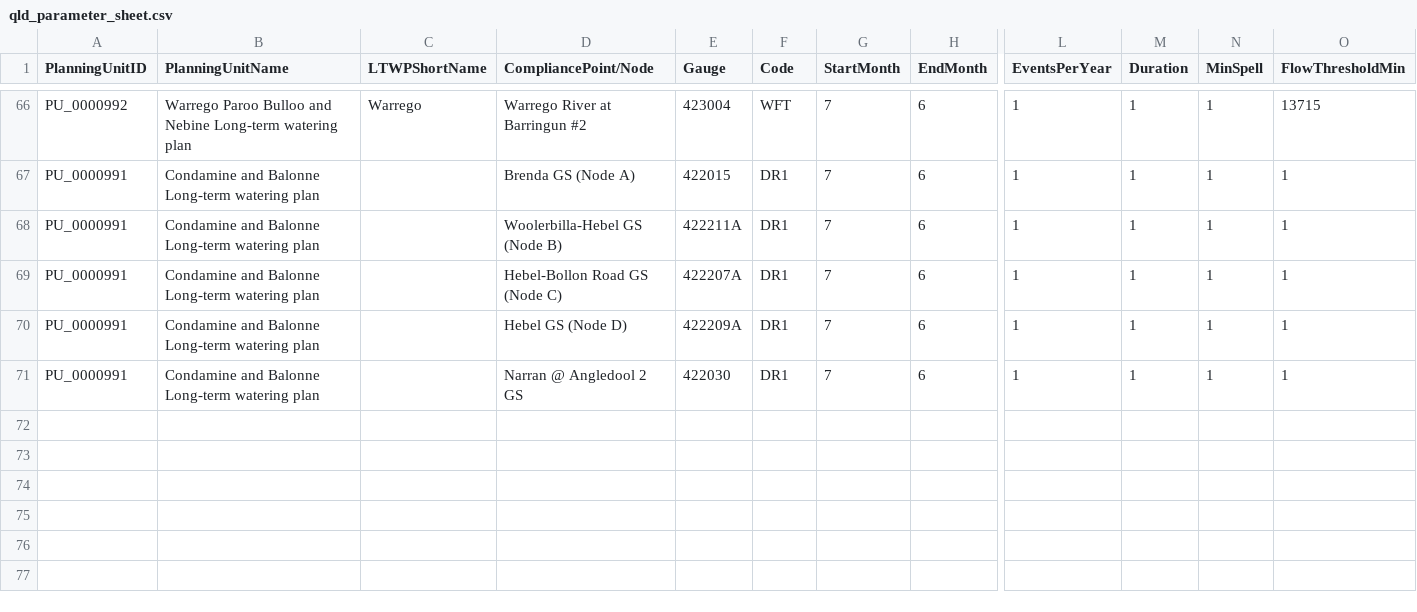
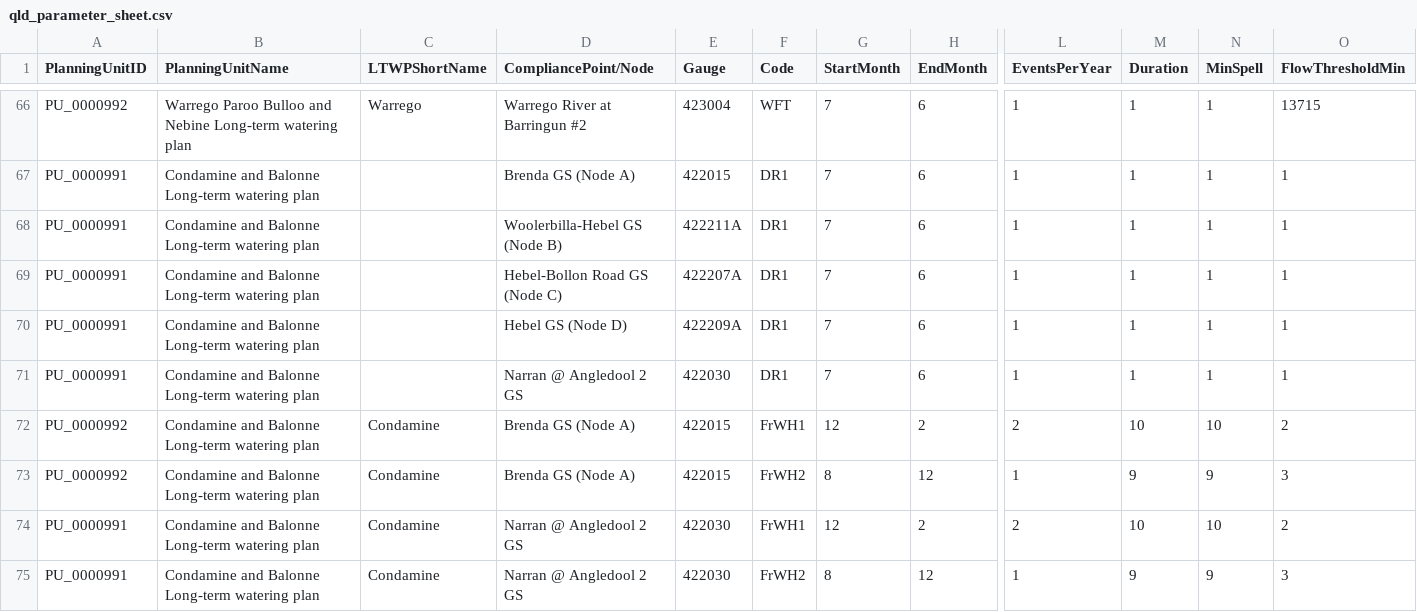
Before and after one commit to MDBAuth/EWR_tool, a CSV file: unit_testing_files/qld_parameter_sheet.csv, drawn as a sheet; only a part is shown, gaps mark what is left out; rows hold the shown columns only; the diff names each change by its address in the sheet, - before the commit and + after, or states it on an @@ line.

Commit message:
implementation and tests of QLD water stability EWR for level

```diff
--- a/unit_testing_files/qld_parameter_sheet.csv
+++ b/unit_testing_files/qld_parameter_sheet.csv
+row 72: PU_0000992 | Condamine and Balonne Long-term watering plan | Condamine | Brenda GS (Node A) | 422015 | FrWH1 | 12 | 2 | 2 | 10 | 10 | 2
+row 73: PU_0000992 | Condamine and Balonne Long-term watering plan | Condamine | Brenda GS (Node A) | 422015 | FrWH2 | 8 | 12 | 1 | 9 | 9 | 3
+row 74: PU_0000991 | Condamine and Balonne Long-term watering plan | Condamine | Narran @ Angledool 2 GS | 422030 | FrWH1 | 12 | 2 | 2 | 10 | 10 | 2
+row 75: PU_0000991 | Condamine and Balonne Long-term watering plan | Condamine | Narran @ Angledool 2 GS | 422030 | FrWH2 | 8 | 12 | 1 | 9 | 9 | 3
```
Also changed, not shown: 5 other files.
